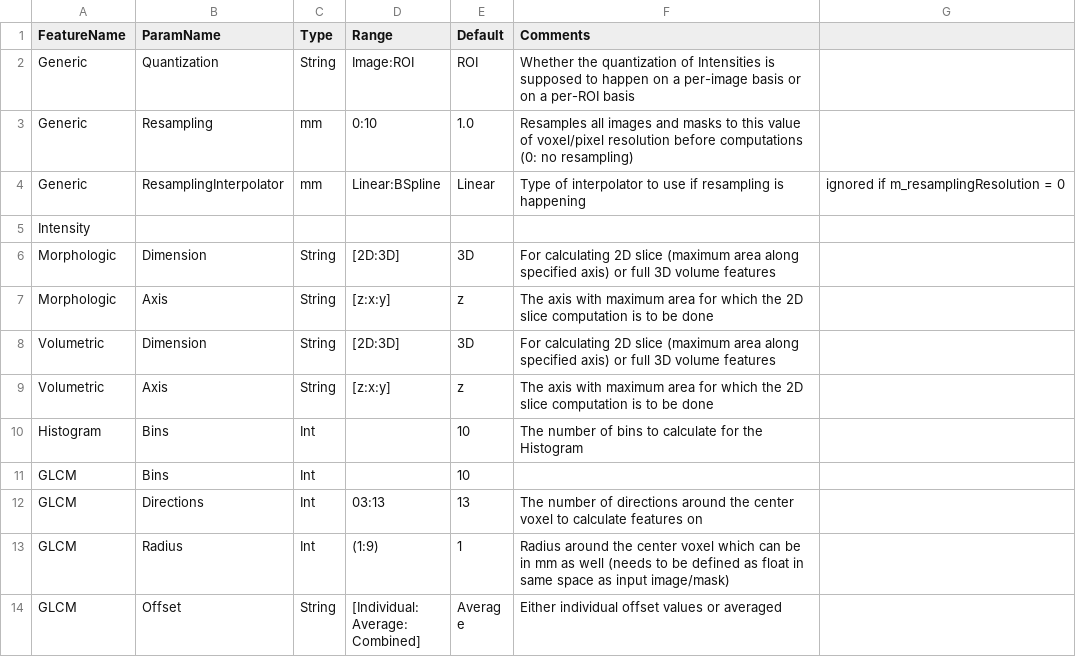
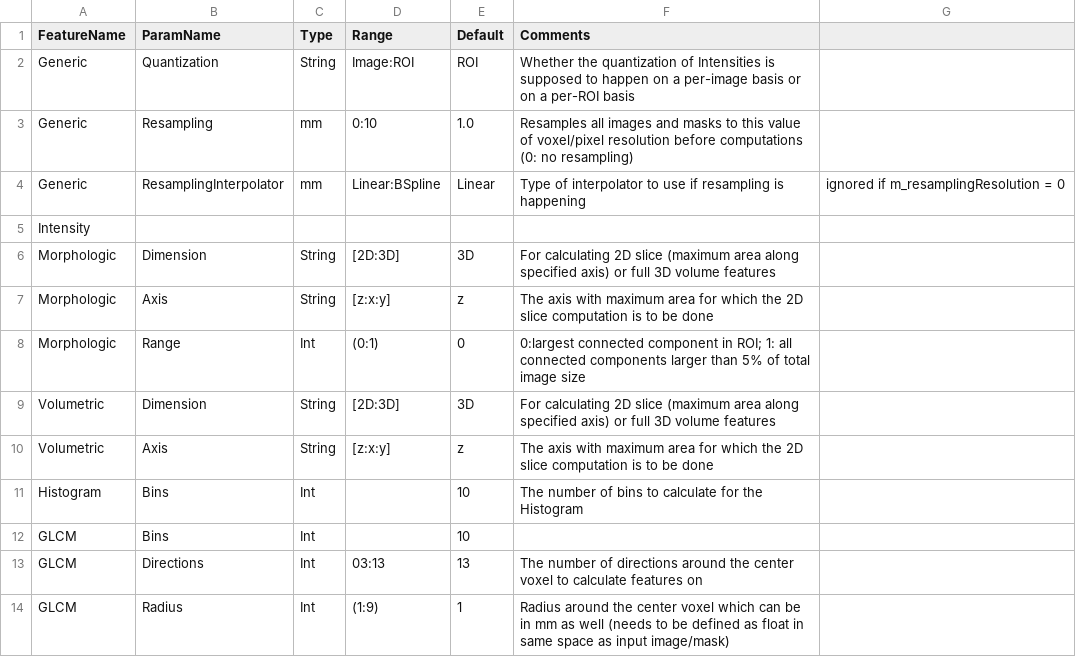
Before and after one commit to CBICA/CaPTk, a CSV file: src/applications/FeatureExtraction/data/1_params_default.csv, drawn as a sheet; only a part is shown; the shorter side is filled out with more unchanged rows.

Commit message:
added option to either extract the largest connected component features or for all of them in MorphologicFeatures

```diff
--- a/src/applications/FeatureExtraction/data/1_params_default.csv
+++ b/src/applications/FeatureExtraction/data/1_params_default.csv
@@ -7,2 +7,3 @@ Morphologic,Dimension,String,[2D:3D],3D,For calculating 2D slice (maximum area a
 Morphologic,Axis,String,[z:x:y],z,The axis with maximum area for which the 2D slice computation is to be done
+Morphologic,Range,Int,(0:1),0,0:largest connected component in ROI; 1: all connected components larger than 5% of total image size
 Volumetric,Dimension,String,[2D:3D],3D,For calculating 2D slice (maximum area along specified axis) or full 3D volume features
```
Also changed, not shown: 2 other files.
